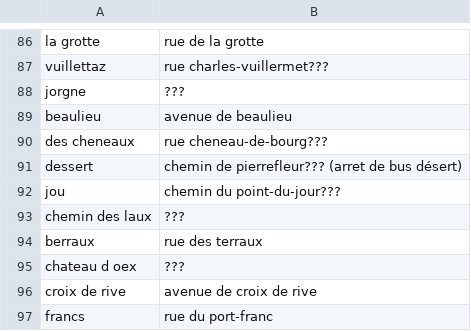
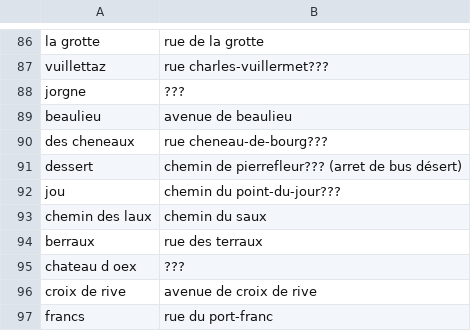
Before and after one commit to pmcintyr/pmcintyr.github.io, a CSV file: mappings.csv, drawn as a sheet; only a part is shown, gaps mark what is left out.

```diff
--- a/mappings.csv
+++ b/mappings.csv
@@ -92,3 +92,3 @@ dessert,chemin de pierrefleur??? (arret de bus désert)
 jou,chemin du point-du-jour???
-chemin des laux,???
+chemin des laux,chemin du saux
 berraux,rue des terraux
```
Also changed, not shown: 2 other files.
